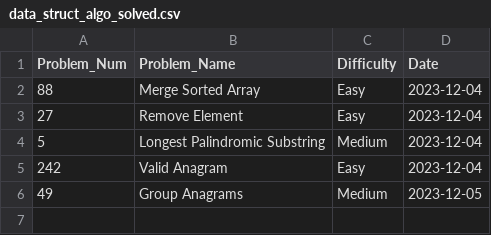
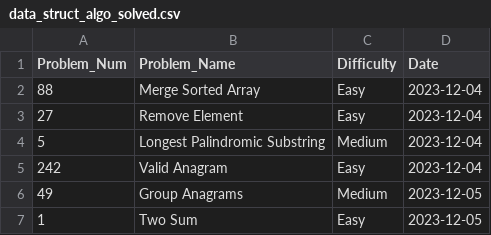
Before and after one commit to kart2k15/jump_ship, a CSV file: data_struct_algo_solved.csv, drawn as a sheet.

Commit message:
Update data_struct_algo_solved.csv

```diff
--- a/data_struct_algo_solved.csv
+++ b/data_struct_algo_solved.csv
@@ -6 +6,2 @@ Problem_Num|Problem_Name|Difficulty|Date
 49|Group Anagrams|Medium|2023-12-05
+1|Two Sum|Easy|2023-12-05
```
